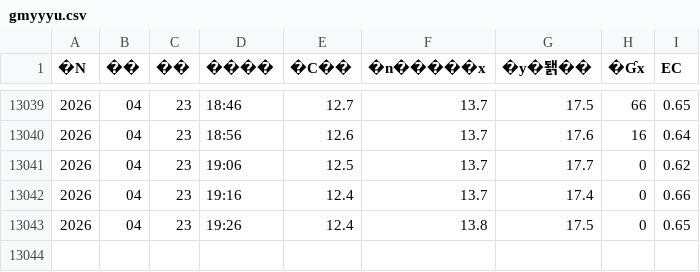
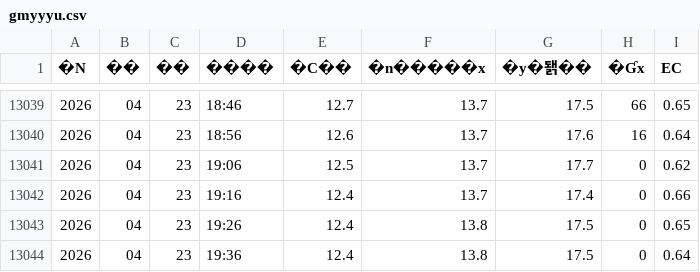
Before and after one commit to goyu301910/sansho-app, a CSV file: data/gmyyyu.csv, drawn as a sheet; only a part is shown, gaps mark what is left out; the diff names each change by its address in the sheet, - before the commit and + after, or states it on an @@ line.

```diff
--- a/data/gmyyyu.csv
+++ b/data/gmyyyu.csv
+row 13044: 2026 | 04 | 23 | 19:36 | 12.4 | 13.8 | 17.5 | 0 | 0.64
```
Also changed, not shown: data/gmw34c.csv, 1 other file.
